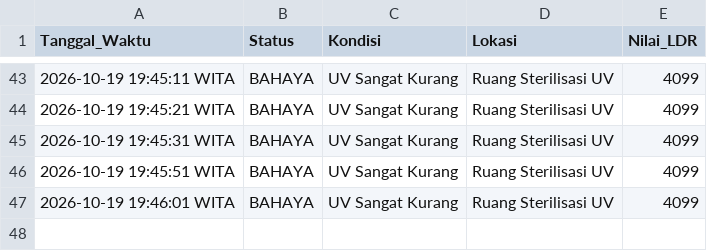
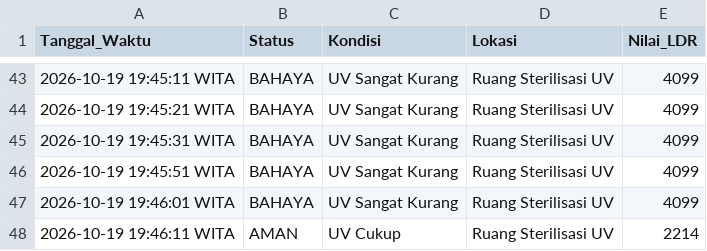
Before and after one commit to byyaja/SCADA, a CSV file: logs/sensor_log.csv, drawn as a sheet; only a part is shown, gaps mark what is left out; the diff names each change by its address in the sheet, - before the commit and + after, or states it on an @@ line.

```diff
--- a/logs/sensor_log.csv
+++ b/logs/sensor_log.csv
+row 48: 2026-10-19 19:46:11 WITA | AMAN | UV Cukup | Ruang Sterilisasi UV | 2214
```
